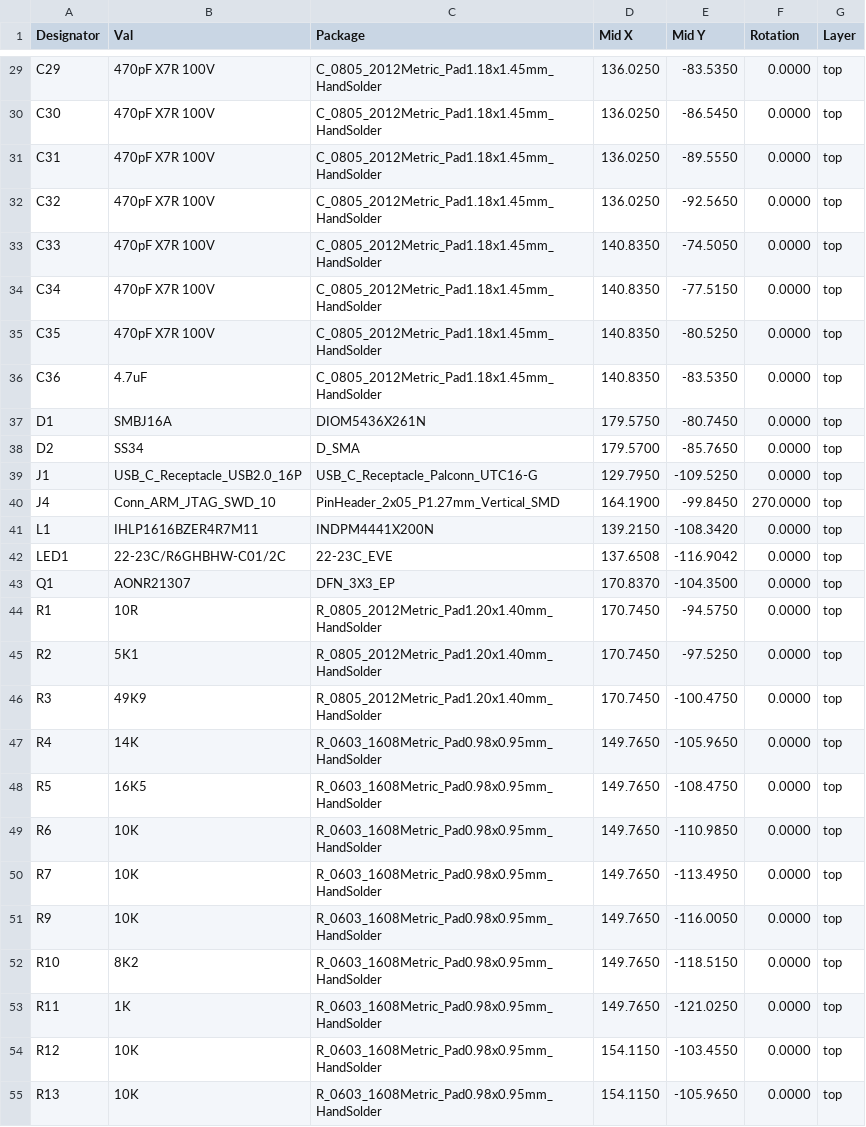
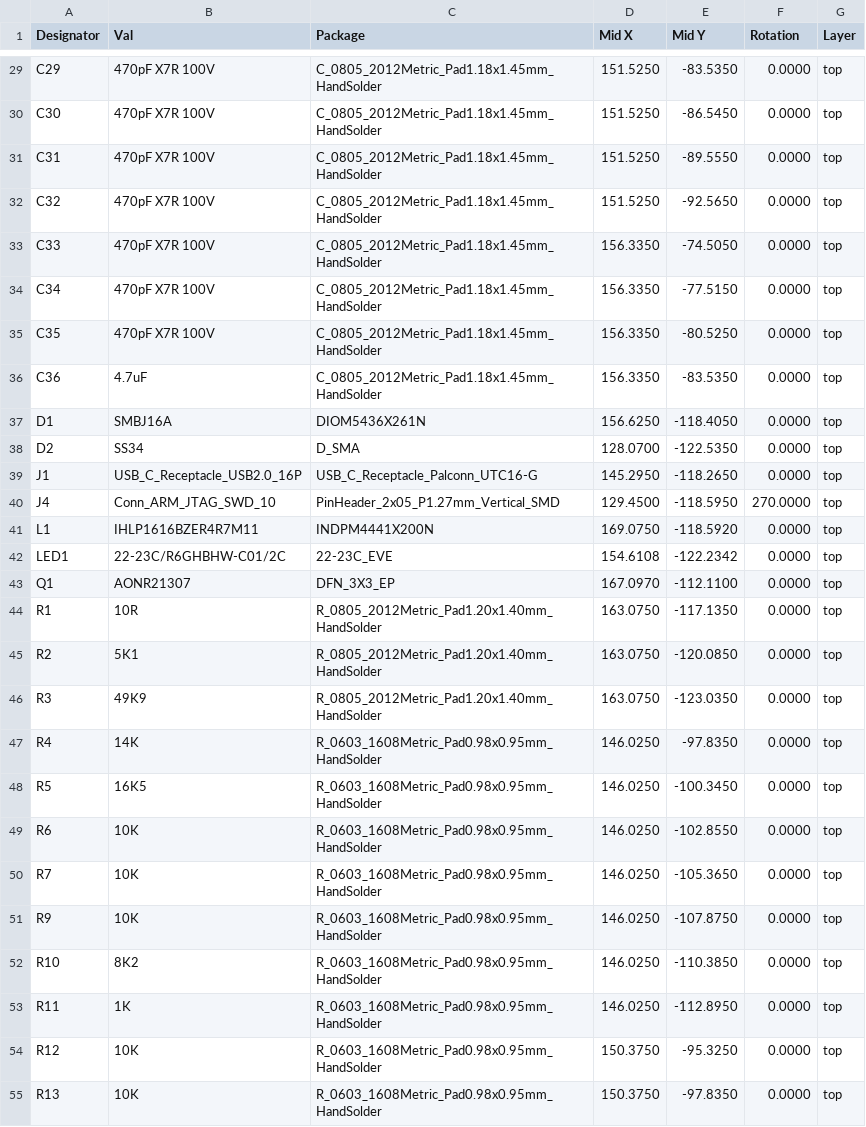
Before and after one commit to ordu1453/Perde, a CSV file: latest/JLCPCB/main-board_cpl_jlc.csv, drawn as a sheet; only a part is shown, gaps mark what is left out; the diff covers the shown part only.

```diff
--- a/latest/JLCPCB/main-board_cpl_jlc.csv
+++ b/latest/JLCPCB/main-board_cpl_jlc.csv
@@ -29,27 +29,27 @@ Designator,Val,Package,Mid X,Mid Y,Rotation,Layer
-"C29","470pF X7R 100V","C_0805_2012Metric_Pad1.18x1.45mm_HandSolder",136.0250,-83.5350,0.0000,top
-"C30","470pF X7R 100V","C_0805_2012Metric_Pad1.18x1.45mm_HandSolder",136.0250,-86.5450,0.0000,top
-"C31","470pF X7R 100V","C_0805_2012Metric_Pad1.18x1.45mm_HandSolder",136.0250,-89.5550,0.0000,top
-"C32","470pF X7R 100V","C_0805_2012Metric_Pad1.18x1.45mm_HandSolder",136.0250,-92.5650,0.0000,top
-"C33","470pF X7R 100V","C_0805_2012Metric_Pad1.18x1.45mm_HandSolder",140.8350,-74.5050,0.0000,top
-"C34","470pF X7R 100V","C_0805_2012Metric_Pad1.18x1.45mm_HandSolder",140.8350,-77.5150,0.0000,top
-"C35","470pF X7R 100V","C_0805_2012Metric_Pad1.18x1.45mm_HandSolder",140.8350,-80.5250,0.0000,top
-"C36","4.7uF","C_0805_2012Metric_Pad1.18x1.45mm_HandSolder",140.8350,-83.5350,0.0000,top
-"D1","SMBJ16A","DIOM5436X261N",179.5750,-80.7450,0.0000,top
-"D2","SS34","D_SMA",179.5700,-85.7650,0.0000,top
-"J1","USB_C_Receptacle_USB2.0_16P","USB_C_Receptacle_Palconn_UTC16-G",129.7950,-109.5250,0.0000,top
-"J4","Conn_ARM_JTAG_SWD_10","PinHeader_2x05_P1.27mm_Vertical_SMD",164.1900,-99.8450,270.0000,top
-"L1","IHLP1616BZER4R7M11","INDPM4441X200N",139.2150,-108.3420,0.0000,top
-"LED1","22-23C/R6GHBHW-C01/2C","22-23C_EVE",137.6508,-116.9042,0.0000,top
-"Q1","AONR21307","DFN_3X3_EP",170.8370,-104.3500,0.0000,top
-"R1","10R","R_0805_2012Metric_Pad1.20x1.40mm_HandSolder",170.7450,-94.5750,0.0000,top
-"R2","5K1","R_0805_2012Metric_Pad1.20x1.40mm_HandSolder",170.7450,-97.5250,0.0000,top
-"R3","49K9","R_0805_2012Metric_Pad1.20x1.40mm_HandSolder",170.7450,-100.4750,0.0000,top
-"R4","14K","R_0603_1608Metric_Pad0.98x0.95mm_HandSolder",149.7650,-105.9650,0.0000,top
-"R5","16K5","R_0603_1608Metric_Pad0.98x0.95mm_HandSolder",149.7650,-108.4750,0.0000,top
-"R6","10K","R_0603_1608Metric_Pad0.98x0.95mm_HandSolder",149.7650,-110.9850,0.0000,top
-"R7","10K","R_0603_1608Metric_Pad0.98x0.95mm_HandSolder",149.7650,-113.4950,0.0000,top
-"R9","10K","R_0603_1608Metric_Pad0.98x0.95mm_HandSolder",149.7650,-116.0050,0.0000,top
-"R10","8K2","R_0603_1608Metric_Pad0.98x0.95mm_HandSolder",149.7650,-118.5150,0.0000,top
-"R11","1K","R_0603_1608Metric_Pad0.98x0.95mm_HandSolder",149.7650,-121.0250,0.0000,top
-"R12","10K","R_0603_1608Metric_Pad0.98x0.95mm_HandSolder",154.1150,-103.4550,0.0000,top
-"R13","10K","R_0603_1608Metric_Pad0.98x0.95mm_HandSolder",154.1150,-105.9650,0.0000,top
+"C29","470pF X7R 100V","C_0805_2012Metric_Pad1.18x1.45mm_HandSolder",151.5250,-83.5350,0.0000,top
+"C30","470pF X7R 100V","C_0805_2012Metric_Pad1.18x1.45mm_HandSolder",151.5250,-86.5450,0.0000,top
+"C31","470pF X7R 100V","C_0805_2012Metric_Pad1.18x1.45mm_HandSolder",151.5250,-89.5550,0.0000,top
+"C32","470pF X7R 100V","C_0805_2012Metric_Pad1.18x1.45mm_HandSolder",151.5250,-92.5650,0.0000,top
+"C33","470pF X7R 100V","C_0805_2012Metric_Pad1.18x1.45mm_HandSolder",156.3350,-74.5050,0.0000,top
+"C34","470pF X7R 100V","C_0805_2012Metric_Pad1.18x1.45mm_HandSolder",156.3350,-77.5150,0.0000,top
+"C35","470pF X7R 100V","C_0805_2012Metric_Pad1.18x1.45mm_HandSolder",156.3350,-80.5250,0.0000,top
+"C36","4.7uF","C_0805_2012Metric_Pad1.18x1.45mm_HandSolder",156.3350,-83.5350,0.0000,top
+"D1","SMBJ16A","DIOM5436X261N",156.6250,-118.4050,0.0000,top
+"D2","SS34","D_SMA",128.0700,-122.5350,0.0000,top
+"J1","USB_C_Receptacle_USB2.0_16P","USB_C_Receptacle_Palconn_UTC16-G",145.2950,-118.2650,0.0000,top
+"J4","Conn_ARM_JTAG_SWD_10","PinHeader_2x05_P1.27mm_Vertical_SMD",129.4500,-118.5950,270.0000,top
+"L1","IHLP1616BZER4R7M11","INDPM4441X200N",169.0750,-118.5920,0.0000,top
+"LED1","22-23C/R6GHBHW-C01/2C","22-23C_EVE",154.6108,-122.2342,0.0000,top
+"Q1","AONR21307","DFN_3X3_EP",167.0970,-112.1100,0.0000,top
+"R1","10R","R_0805_2012Metric_Pad1.20x1.40mm_HandSolder",163.0750,-117.1350,0.0000,top
+"R2","5K1","R_0805_2012Metric_Pad1.20x1.40mm_HandSolder",163.0750,-120.0850,0.0000,top
+"R3","49K9","R_0805_2012Metric_Pad1.20x1.40mm_HandSolder",163.0750,-123.0350,0.0000,top
+"R4","14K","R_0603_1608Metric_Pad0.98x0.95mm_HandSolder",146.0250,-97.8350,0.0000,top
+"R5","16K5","R_0603_1608Metric_Pad0.98x0.95mm_HandSolder",146.0250,-100.3450,0.0000,top
+"R6","10K","R_0603_1608Metric_Pad0.98x0.95mm_HandSolder",146.0250,-102.8550,0.0000,top
+"R7","10K","R_0603_1608Metric_Pad0.98x0.95mm_HandSolder",146.0250,-105.3650,0.0000,top
+"R9","10K","R_0603_1608Metric_Pad0.98x0.95mm_HandSolder",146.0250,-107.8750,0.0000,top
+"R10","8K2","R_0603_1608Metric_Pad0.98x0.95mm_HandSolder",146.0250,-110.3850,0.0000,top
+"R11","1K","R_0603_1608Metric_Pad0.98x0.95mm_HandSolder",146.0250,-112.8950,0.0000,top
+"R12","10K","R_0603_1608Metric_Pad0.98x0.95mm_HandSolder",150.3750,-95.3250,0.0000,top
+"R13","10K","R_0603_1608Metric_Pad0.98x0.95mm_HandSolder",150.3750,-97.8350,0.0000,top
```
Also changed, not shown: 55 edited cells elsewhere in this file, latest/Fabrication/Assembly/main-board-bom.csv, latest/Fabrication/Assembly/main-board-top_pos.csv, 20 other files.
